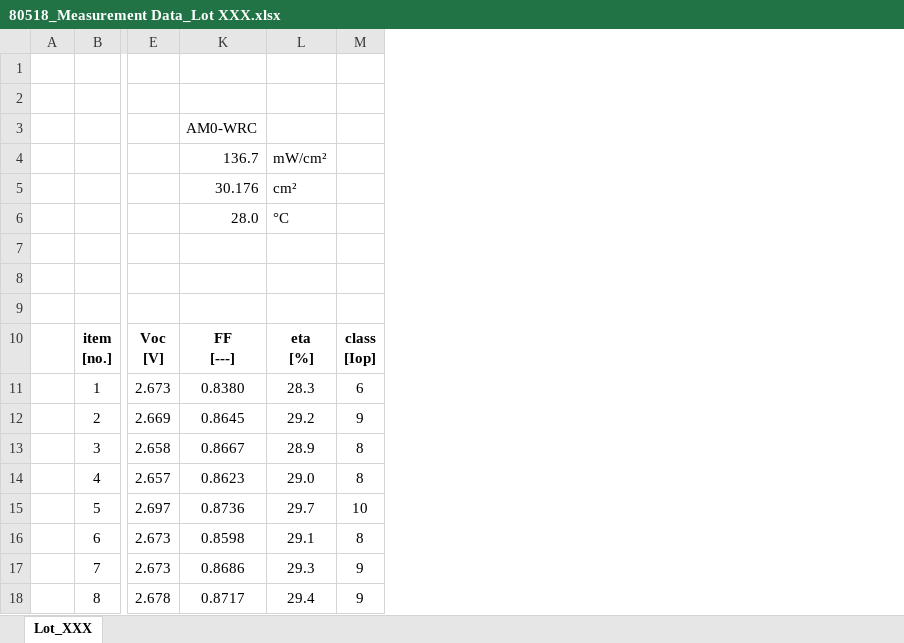
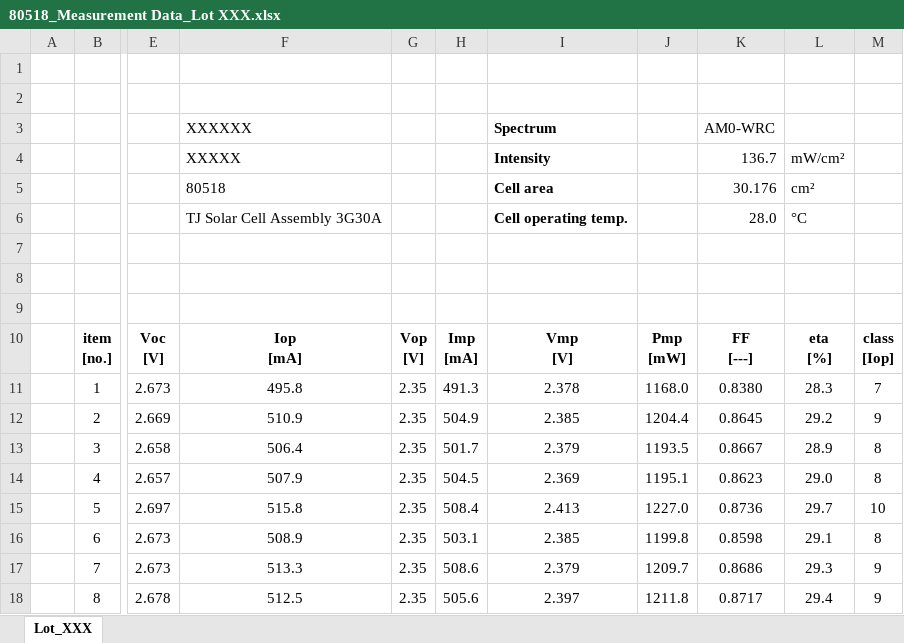
Before and after one commit to x37verheij/SolarSorter, an Excel workbook: Python/80518_Measurement Data_Lot XXX.xlsx, sheet Lot_XXX, drawn as a sheet; only a part is shown, gaps mark what is left out; values as stored, in another font and other column widths than the file's, no borders; ↵ is a line break in a cell; the diff names each change by its address in the sheet, - before the commit and + after, or states it on an @@ line.

```diff
--- a/Python/80518_Measurement Data_Lot XXX.xlsx (sheet Lot_XXX)
+++ b/Python/80518_Measurement Data_Lot XXX.xlsx (sheet Lot_XXX)
@@ column F unhidden, rows 3-18: XXXXXX | XXXXX | 80518 | TJ Solar Cell Assembly 3G30A |  |  |  | Iop ↵ [mA] | 495.8 | 510.9 | 506.4 | 507.9 | 515.8 | 508.9 | 513.3 | 512.5 @@
@@ column G unhidden, rows 10-18: Vop ↵ [V] | 2.35 | 2.35 | 2.35 | 2.35 | 2.35 | 2.35 | 2.35 | 2.35 @@
@@ column H unhidden, rows 10-18: Imp ↵ [mA] | 491.3 | 504.9 | 501.7 | 504.5 | 508.4 | 503.1 | 508.6 | 505.6 @@
@@ column I unhidden, rows 3-18: Spectrum | Intensity | Cell area | Cell operating temp. |  |  |  | Vmp ↵ [V] | 2.378 | 2.385 | 2.379 | 2.369 | 2.413 | 2.385 | 2.379 | 2.397 @@
@@ column J unhidden, rows 10-18: Pmp ↵ [mW] | 1168.0 | 1204.4 | 1193.5 | 1195.1 | 1227.0 | 1199.8 | 1209.7 | 1211.8 @@
-M11: 6
+M11: 7
```
Also changed, not shown: Python/80518_Measurement Data_Lot XXX BACKUP.xlsx, 2 other files.
